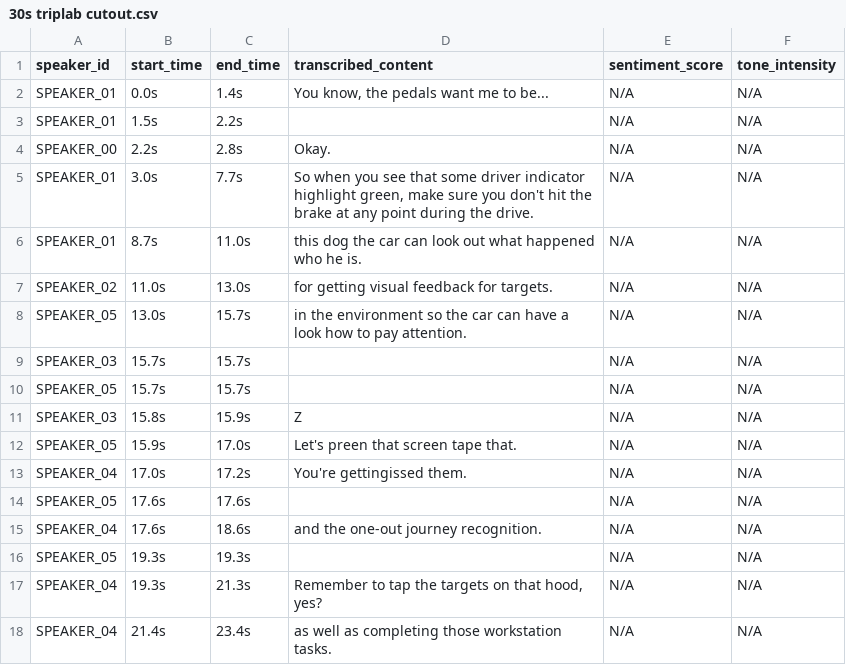
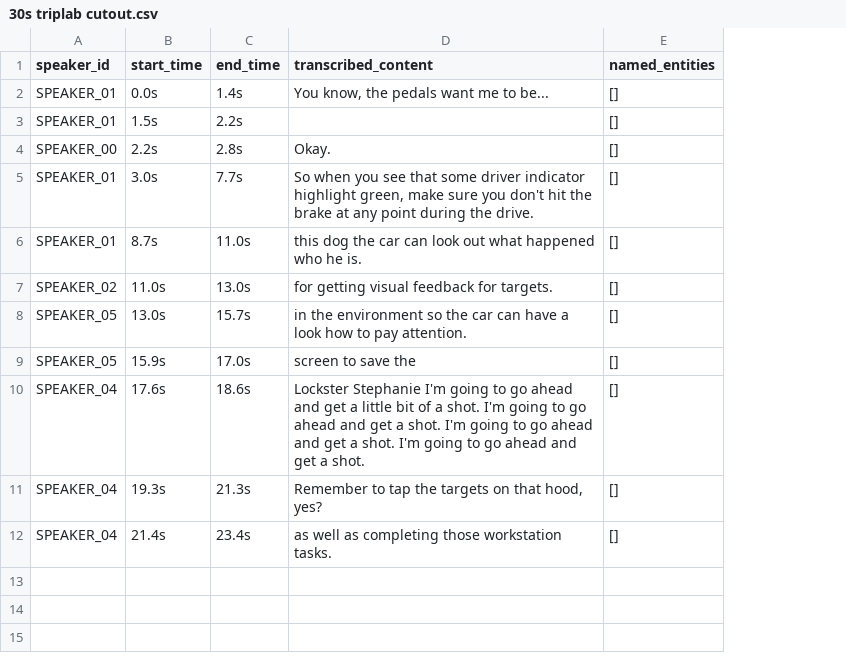
Before and after one commit to eskayML/interaction-driving-simulator-experiments, a CSV file: csv_outputs/30s triplab cutout.csv, drawn as a sheet; removed rows and columns are numbered as before the commit, all else as after; the diff names each change by its address in the sheet, - before the commit and + after, or states it on an @@ line.

```diff
--- a/csv_outputs/30s triplab cutout.csv
+++ b/csv_outputs/30s triplab cutout.csv
-column E (sentiment_score), rows 2-8: all N/A; row 12: N/A; row 15: N/A; rows 17-18: N/A | N/A
-column F (tone_intensity), rows 2-8: all N/A; row 12: N/A; row 15: N/A; rows 17-18: N/A | N/A
+column E (named_entities), rows 2-12: all []
-row 9: SPEAKER_03 | 15.7s | 15.7s |  | N/A | N/A
-row 10: SPEAKER_05 | 15.7s | 15.7s |  | N/A | N/A
-row 11: SPEAKER_03 | 15.8s | 15.9s | Z | N/A | N/A
-D9 (transcribed_content): Let's preen that screen tape that.
+D9 (transcribed_content): screen to save the
-row 13: SPEAKER_04 | 17.0s | 17.2s | You're gettingissed them. | N/A | N/A
-row 14: SPEAKER_05 | 17.6s | 17.6s |  | N/A | N/A
-D10 (transcribed_content): and the one-out journey recognition.
+D10 (transcribed_content): Lockster Stephanie I'm going to go ahead and get a little bit of a shot. I'm going to go ahead and get a shot. I'm going to go ahead and get a shot. I'm going to go ahead and get a shot.
-row 16: SPEAKER_05 | 19.3s | 19.3s |  | N/A | N/A
```
Also changed, not shown: 5 other files.
